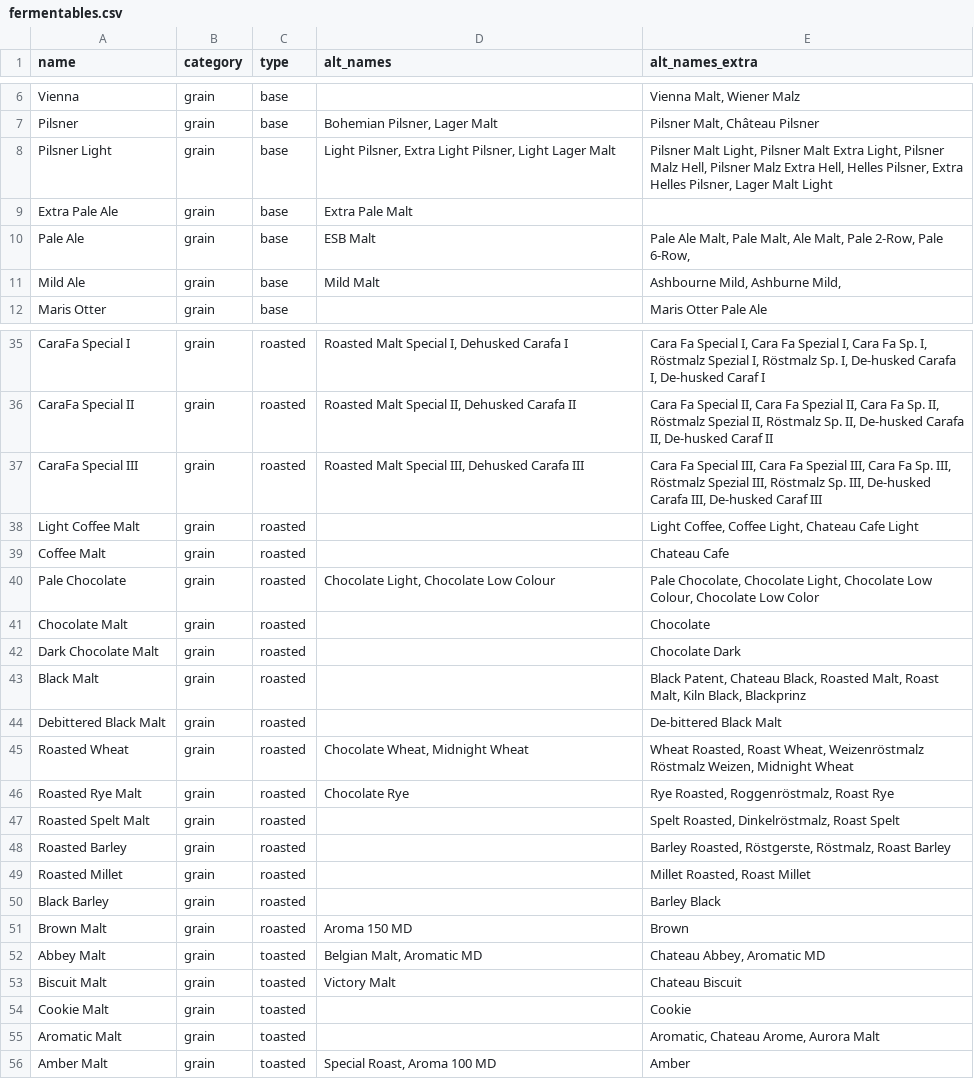
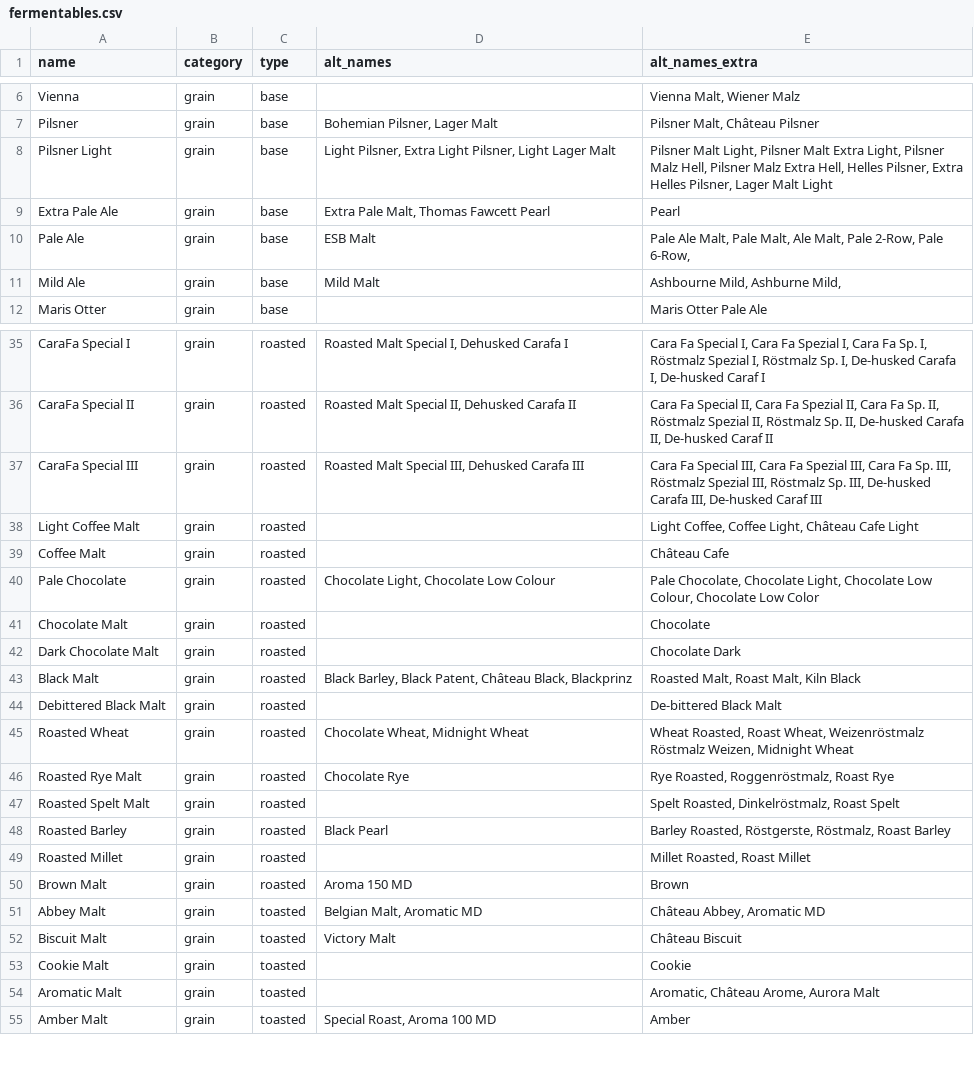
Before and after one commit to scheb/beer-analytics, a CSV file: recipe_db/data/fermentables.csv, drawn as a sheet; only a part is shown, gaps mark what is left out; the diff covers the shown part only.

Commit message:
Fix wrong assignment of the "pear" fermentable, merge "Black Malt" and "Black Barley"

```diff
--- a/recipe_db/data/fermentables.csv
+++ b/recipe_db/data/fermentables.csv
@@ -8,3 +8,3 @@ Pilsner;grain;base;Bohemian Pilsner, Lager Malt;Pilsner Malt, Château Pilsner
 Pilsner Light;grain;base;Light Pilsner, Extra Light Pilsner, Light Lager Malt;Pilsner Malt Light, Pilsner Malt Extra Light, Pilsner Malz Hell, Pilsner Malz Extra Hell, Helles Pilsner, Extra Helles Pilsner, Lager Malt Light
-Extra Pale Ale;grain;base;Extra Pale Malt;
+Extra Pale Ale;grain;base;Extra Pale Malt, Thomas Fawcett Pearl;Pearl
 Pale Ale;grain;base;ESB Malt;Pale Ale Malt, Pale Malt, Ale Malt, Pale 2-Row, Pale 6-Row,
@@ -37,4 +37,4 @@ CaraFa Special II;grain;roasted;Roasted Malt Special II, Dehusked Carafa II;Cara
 CaraFa Special III;grain;roasted;Roasted Malt Special III, Dehusked Carafa III;Cara Fa Special III, Cara Fa Spezial III, Cara Fa Sp. III, Röstmalz Spezial III, Röstmalz Sp. III, De-husked Carafa III, De-husked Caraf III
-Light Coffee Malt;grain;roasted;;Light Coffee, Coffee Light, Chateau Cafe Light
-Coffee Malt;grain;roasted;;Chateau Cafe
+Light Coffee Malt;grain;roasted;;Light Coffee, Coffee Light, Château Cafe Light
+Coffee Malt;grain;roasted;;Château Cafe
 Pale Chocolate;grain;roasted;Chocolate Light, Chocolate Low Colour;Pale Chocolate, Chocolate Light, Chocolate Low Colour, Chocolate Low Color
@@ -42,3 +42,3 @@ Chocolate Malt;grain;roasted;;Chocolate
 Dark Chocolate Malt;grain;roasted;;Chocolate Dark
-Black Malt;grain;roasted;;Black Patent, Chateau Black, Roasted Malt, Roast Malt, Kiln Black, Blackprinz
+Black Malt;grain;roasted;Black Barley, Black Patent, Château Black, Blackprinz;Roasted Malt, Roast Malt, Kiln Black
 Debittered Black Malt;grain;roasted;;De-bittered Black Malt
@@ -47,10 +47,9 @@ Roasted Rye Malt;grain;roasted;Chocolate Rye;Rye Roasted, Roggenröstmalz, Roast
 Roasted Spelt Malt;grain;roasted;;Spelt Roasted, Dinkelröstmalz, Roast Spelt
-Roasted Barley;grain;roasted;;Barley Roasted, Röstgerste, Röstmalz, Roast Barley
+Roasted Barley;grain;roasted;Black Pearl;Barley Roasted, Röstgerste, Röstmalz, Roast Barley
 Roasted Millet;grain;roasted;;Millet Roasted, Roast Millet
-Black Barley;grain;roasted;;Barley Black
 Brown Malt;grain;roasted;Aroma 150 MD;Brown
-Abbey Malt;grain;toasted;Belgian Malt, Aromatic MD;Chateau Abbey, Aromatic MD
-Biscuit Malt;grain;toasted;Victory Malt;Chateau Biscuit
+Abbey Malt;grain;toasted;Belgian Malt, Aromatic MD;Château Abbey, Aromatic MD
+Biscuit Malt;grain;toasted;Victory Malt;Château Biscuit
 Cookie Malt;grain;toasted;;Cookie
-Aromatic Malt;grain;toasted;;Aromatic, Chateau Arome, Aurora Malt
+Aromatic Malt;grain;toasted;;Aromatic, Château Arome, Aurora Malt
 Amber Malt;grain;toasted;Special Roast, Aroma 100 MD;Amber
```
Also changed, not shown: 10 edited cells elsewhere in this file.
